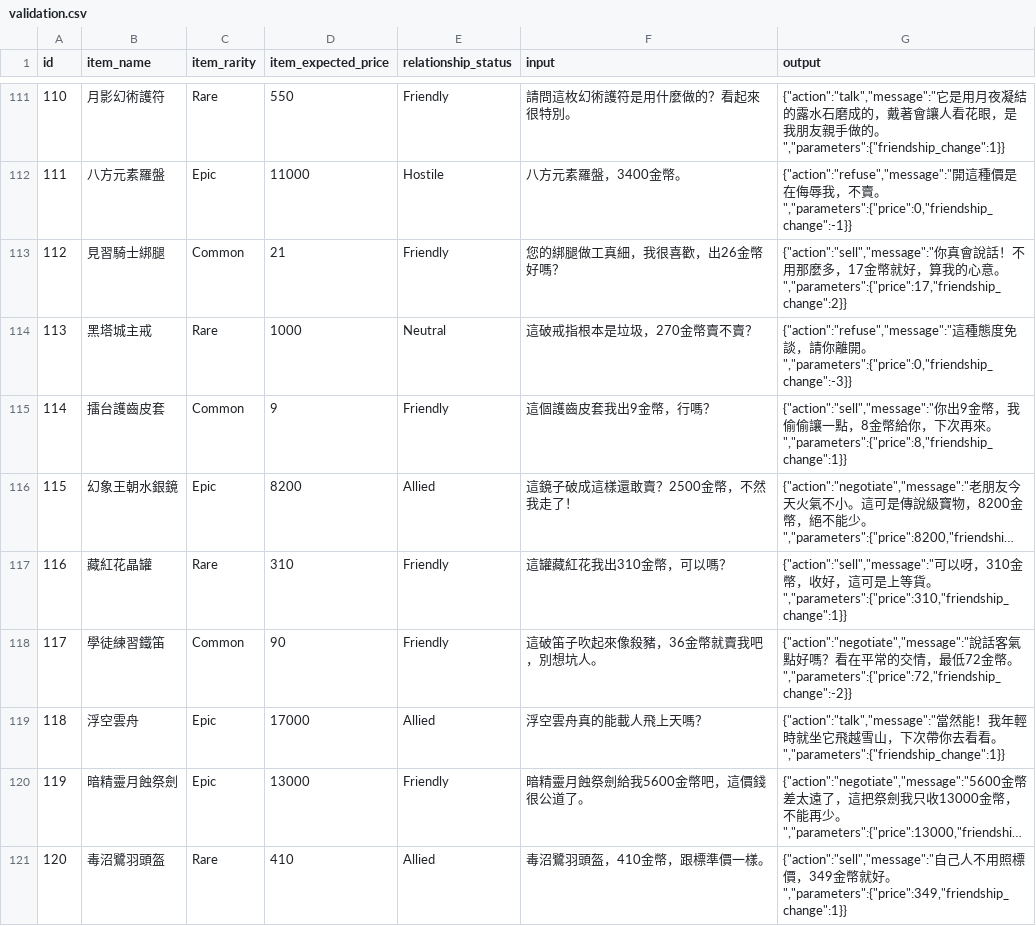
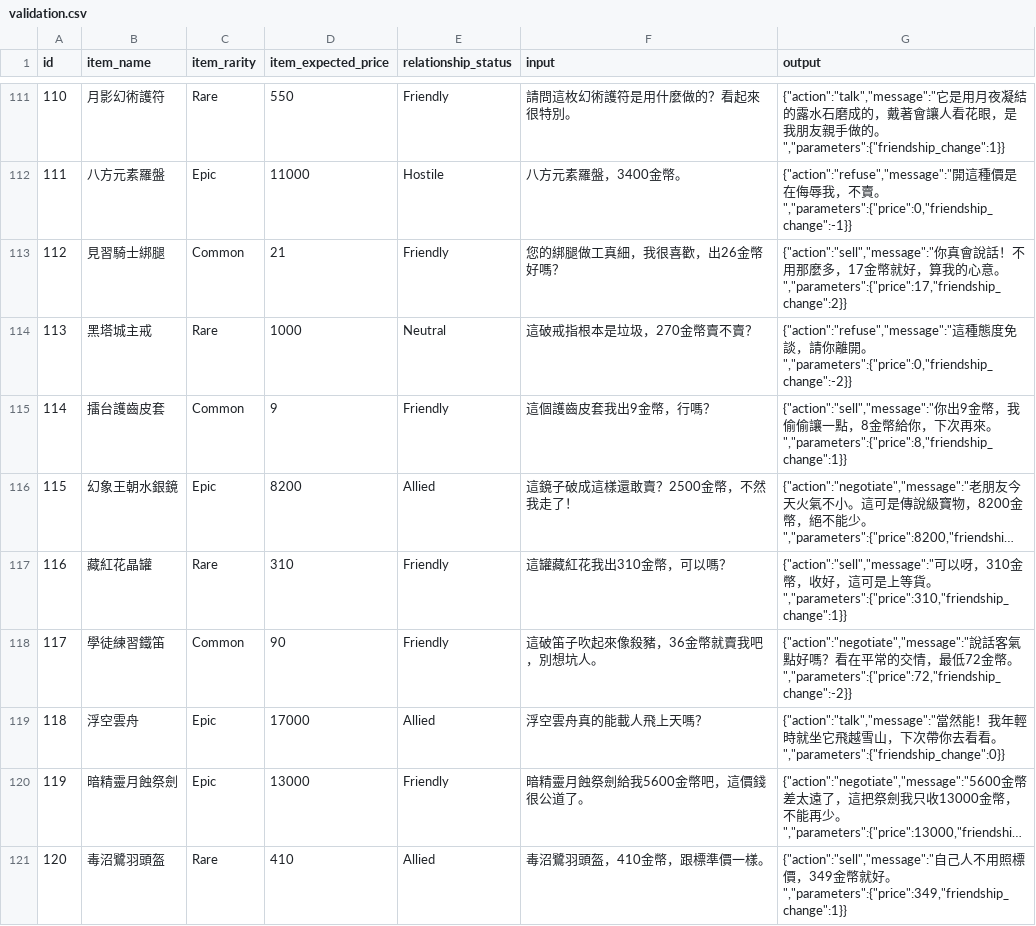
Before and after one commit to elct9620/poc-mini-trade-game-dataset, a CSV file: validation.csv, drawn as a sheet; only a part is shown, gaps mark what is left out; long unchanged cells end in …; the diff covers the shown part only; the diff names each change by its address in the sheet, - before the commit and + after, or states it on an @@ line.

```diff
--- a/validation.csv
+++ b/validation.csv
-G114 (output): …開。","parameters":{"price":0,"friendship_change":-3}}
+G114 (output): …開。","parameters":{"price":0,"friendship_change":-2}}
-G119 (output): …看。","parameters":{"friendship_change":1}}
+G119 (output): …看。","parameters":{"friendship_change":0}}
```
Also changed, not shown: 69 edited cells elsewhere in this file, test.csv, train.csv.
